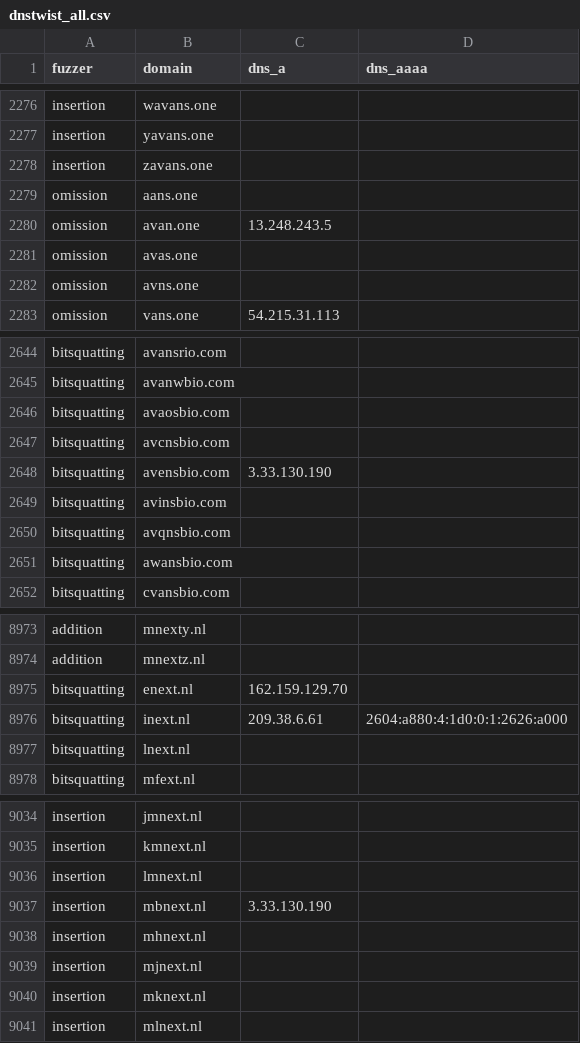
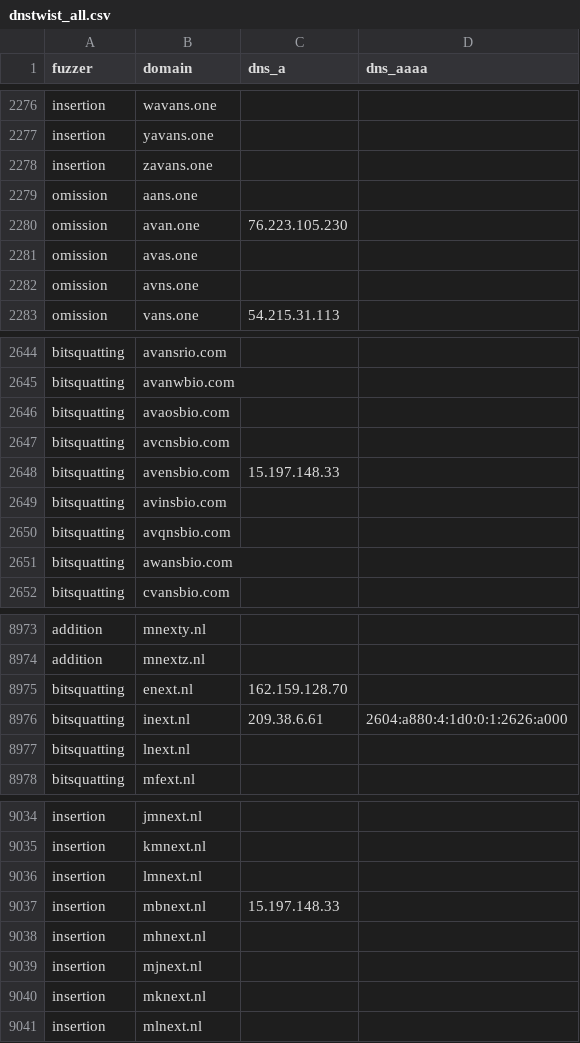
Before and after one commit to kqlen/Lists, a CSV file: DNSTWIST/data/dnstwist_all.csv, drawn as a sheet; only a part is shown, gaps mark what is left out; the diff covers the shown part only.

```diff
--- a/DNSTWIST/data/dnstwist_all.csv
+++ b/DNSTWIST/data/dnstwist_all.csv
@@ -2279,3 +2279,3 @@ insertion,zavans.one,
 omission,aans.one,
-omission,avan.one,13.248.243.5
+omission,avan.one,76.223.105.230
 omission,avas.one,
@@ -2647,3 +2647,3 @@ bitsquatting,avaosbio.com,,
 bitsquatting,avcnsbio.com,,
-bitsquatting,avensbio.com,3.33.130.190,
+bitsquatting,avensbio.com,15.197.148.33,
 bitsquatting,avinsbio.com,,
@@ -8974,3 +8974,3 @@ addition,mnexty.nl,,
 addition,mnextz.nl,,
-bitsquatting,enext.nl,162.159.129.70,
+bitsquatting,enext.nl,162.159.128.70,
 bitsquatting,inext.nl,209.38.6.61,2604:a880:4:1d0:0:1:2626:a000
@@ -9036,3 +9036,3 @@ insertion,kmnext.nl,,
 insertion,lmnext.nl,,
-insertion,mbnext.nl,3.33.130.190,
+insertion,mbnext.nl,15.197.148.33,
 insertion,mhnext.nl,,
```
Also changed, not shown: 3 added rows, 3 removed rows, 10 moved rows and 5 edited cells elsewhere in this file.
